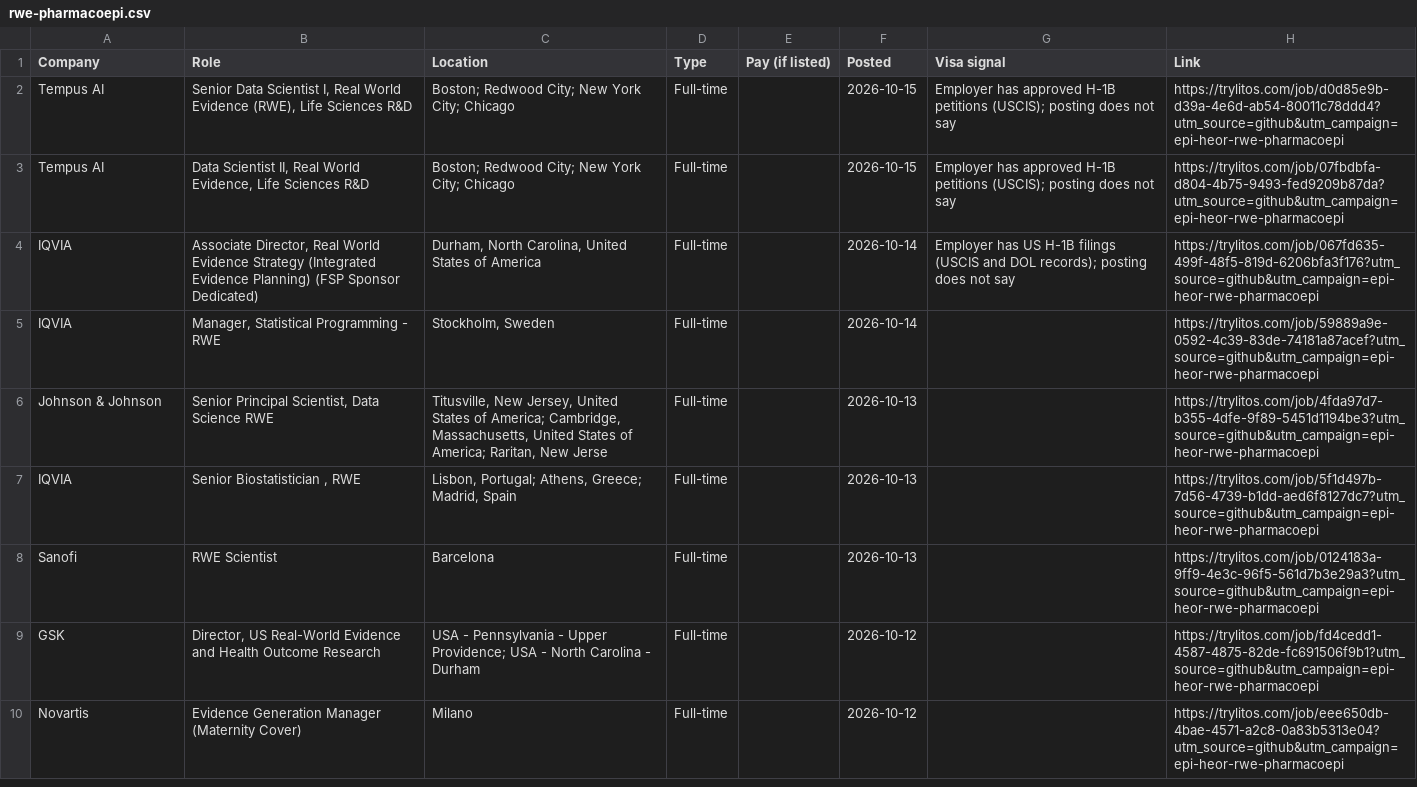
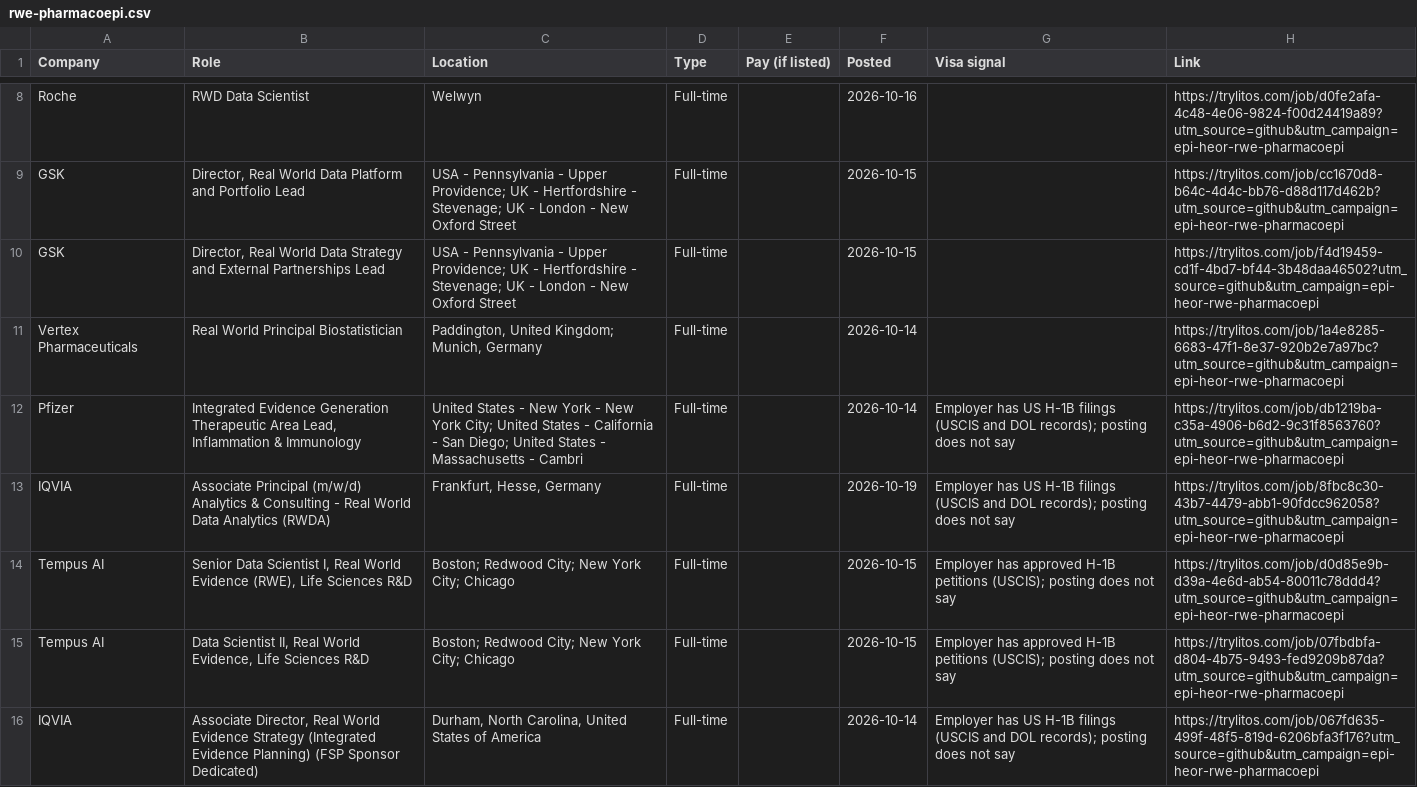
Before and after one commit to mehek-builds/Epidemiology-RWE-and-HEOR-Jobs, a CSV file: csv/rwe-pharmacoepi.csv, drawn as a sheet; only a part is shown, gaps mark what is left out; the shorter side is filled out with more unchanged rows; the diff covers the shown part only; the diff names each change by its address in the sheet, - before the commit and + after, or states it on an @@ line.

```diff
--- a/csv/rwe-pharmacoepi.csv
+++ b/csv/rwe-pharmacoepi.csv
+row 8: Roche | RWD Data Scientist | Welwyn | Full-time |  | 2026-10-16 |  | https://trylitos.com/job/d0fe2afa-4c48-4e06-9824-f00d24419a89?utm_source=github&utm_campaign=epi-heor-rwe-pharmacoepi
+row 9: GSK | Director, Real World Data Platform and Portfolio Lead | USA - Pennsylvania - Upper Providence; UK - Hertfordshire - Stevenage; UK - London - New Oxford Street | Full-time |  | 2026-10-15 |  | https://trylitos.com/job/cc1670d8-b64c-4d4c-bb76-d88d117d462b?utm_source=github&utm_campaign=epi-heor-rwe-pharmacoepi
+row 10: GSK | Director, Real World Data Strategy and External Partnerships Lead | USA - Pennsylvania - Upper Providence; UK - Hertfordshire - Stevenage; UK - London - New Oxford Street | Full-time |  | 2026-10-15 |  | https://trylitos.com/job/f4d19459-cd1f-4bd7-bf44-3b48daa46502?utm_source=github&utm_campaign=epi-heor-rwe-pharmacoepi
+row 11: Vertex Pharmaceuticals | Real World Principal Biostatistician | Paddington, United Kingdom; Munich, Germany | Full-time |  | 2026-10-14 |  | https://trylitos.com/job/1a4e8285-6683-47f1-8e37-920b2e7a97bc?utm_source=github&utm_campaign=epi-heor-rwe-pharmacoepi
+row 12: Pfizer | Integrated Evidence Generation Therapeutic Area Lead, Inflammation & Immunology | United States - New York - New York City; United States - California - San Diego; United States - Massachusetts - Cambri | Full-time |  | 2026-10-14 | Employer has US H-1B filings (USCIS and DOL records); posting does not say | https://trylitos.com/job/db1219ba-c35a-4906-b6d2-9c31f8563760?utm_source=github&utm_campaign=epi-heor-rwe-pharmacoepi
+row 13: IQVIA | Associate Principal (m/w/d) Analytics & Consulting - Real World Data Analytics (RWDA) | Frankfurt, Hesse, Germany | Full-time |  | 2026-10-19 | Employer has US H-1B filings (USCIS and DOL records); posting does not say | https://trylitos.com/job/8fbc8c30-43b7-4479-abb1-90fdcc962058?utm_source=github&utm_campaign=epi-heor-rwe-pharmacoepi
```
Also changed, not shown: 6 added rows and 10 removed rows elsewhere in this file, csv/all.csv, csv/entry-level.csv, 9 other files.
